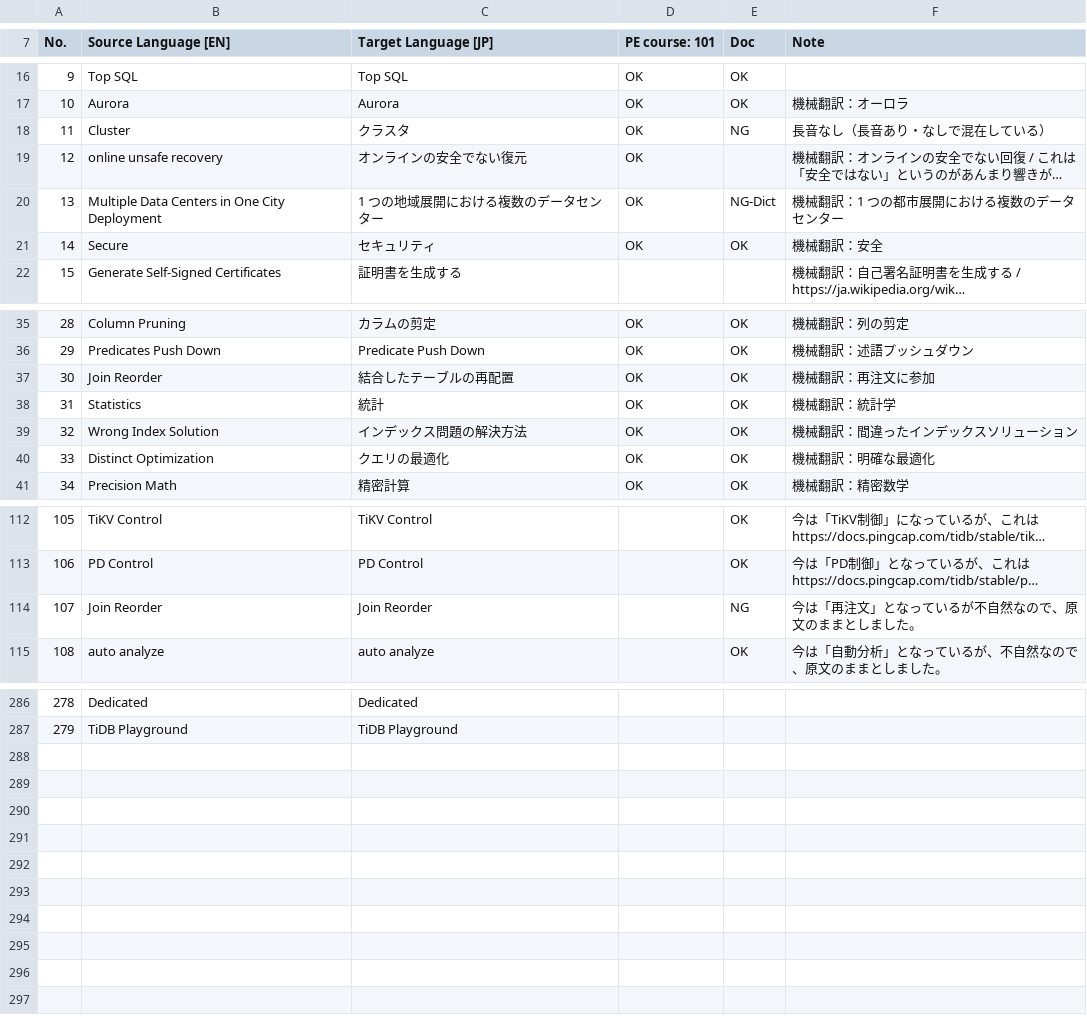
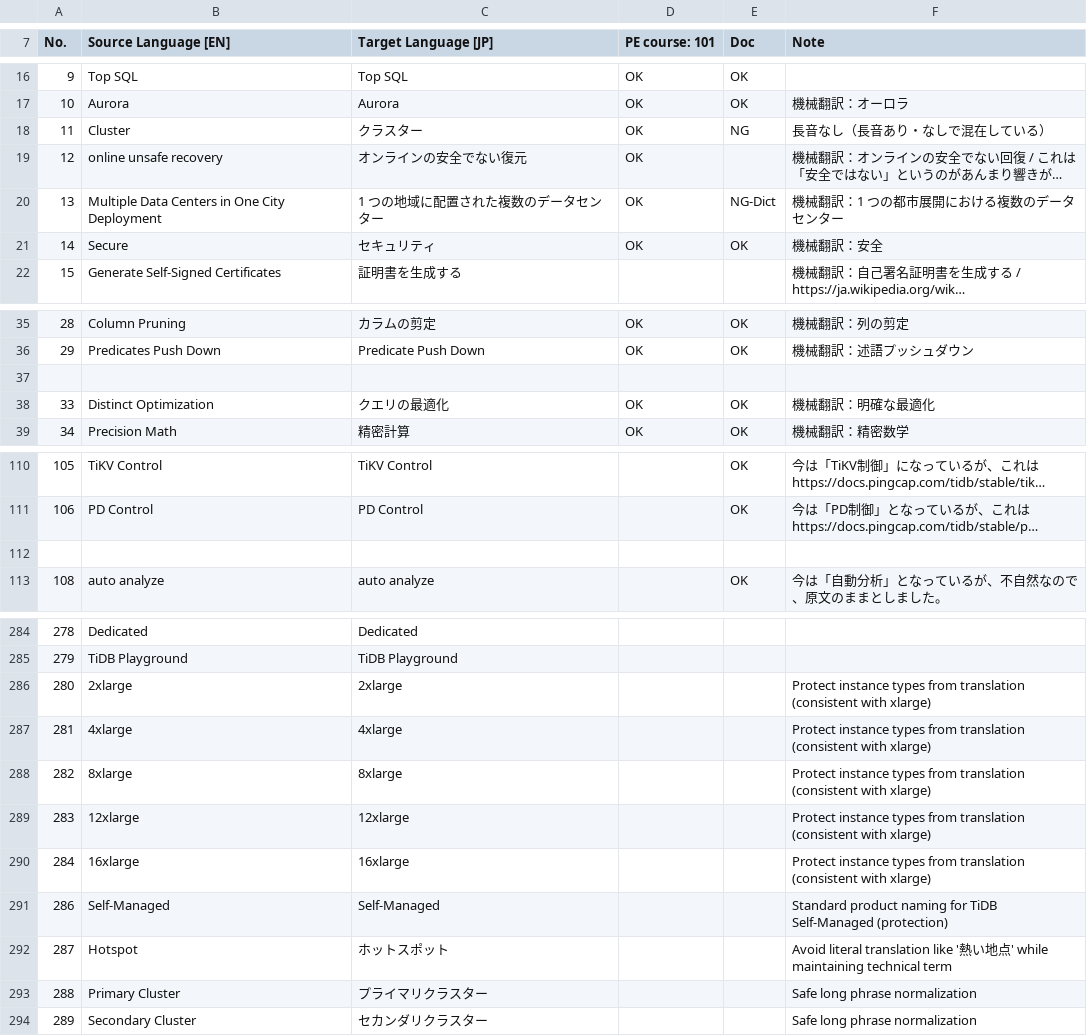
Before and after one commit to pingcap/docs-toolkit, a CSV file: markdown-translator/src/glossary.csv, drawn as a sheet; only a part is shown, gaps mark what is left out; long unchanged cells end in …; removed rows and columns are numbered as before the commit, all else as after; the diff covers the shown part only; the diff names each change by its address in the sheet, - before the commit and + after, or states it on an @@ line.

Commit message:
glossary: improve and normalize technical Japanese terms with minimal side effects
- Normalize Cluster to クラスター (remove long vowel inconsistency)
- Update Multiple Data Centers in One City Deployment translation
- Change Configuration to 設定 for better clarity
- Remove context-dependent entries that cause side effects:
  * Join Reorder (No.30, No.107): unnatural Japanese translation
  * Statistics (No.31): context-dependent (統計/統計学/統計情報)
  * Wrong Index Solution (No.32): too specific, better handled manually
- Add new entries: instance types (2xlarge-16xlarge), Self-Managed, Hotspot,
  Primary Cluster, Secondary Cluster

```diff
--- a/markdown-translator/src/glossary.csv
+++ b/markdown-translator/src/glossary.csv
-C18 (Target Language [JP]): クラスタ
+C18 (Target Language [JP]): クラスター
-C20 (Target Language [JP]): 1 つの地域展開における複数のデータセンター
+C20 (Target Language [JP]): 1 つの地域に配置された複数のデータセンター
-row 37: 30 | Join Reorder | 結合したテーブルの再配置 | OK | OK | 機械翻訳：再注文に参加
+row 37: (empty)
-row 38: 31 | Statistics | 統計 | OK | OK | 機械翻訳：統計学
-row 39: 32 | Wrong Index Solution | インデックス問題の解決方法 | OK | OK | 機械翻訳：間違ったインデックスソリューション
-row 112: 107 | Join Reorder | Join Reorder |  | NG | 今は「再注文」となっているが不自然なので、原文のままとしました。
+row 112: (empty)
+row 286: 280 | 2xlarge | 2xlarge |  |  | Protect instance types from translation (consistent with xlarge)
+row 287: 281 | 4xlarge | 4xlarge |  |  | Protect instance types from translation (consistent with xlarge)
+row 288: 282 | 8xlarge | 8xlarge |  |  | Protect instance types from translation (consistent with xlarge)
+row 289: 283 | 12xlarge | 12xlarge |  |  | Protect instance types from translation (consistent with xlarge)
+row 290: 284 | 16xlarge | 16xlarge |  |  | Protect instance types from translation (consistent with xlarge)
+row 291: 286 | Self-Managed | Self-Managed |  |  | Standard product naming for TiDB Self-Managed (protection)
+row 292: 287 | Hotspot | ホットスポット |  |  | Avoid literal translation like '熱い地点' while maintaining technical term
+row 293: 288 | Primary Cluster | プライマリクラスター |  |  | Safe long phrase normalization
+row 294: 289 | Secondary Cluster | セカンダリクラスター |  |  | Safe long phrase normalization
```
Also changed, not shown: 1 edited cell elsewhere in this file.
